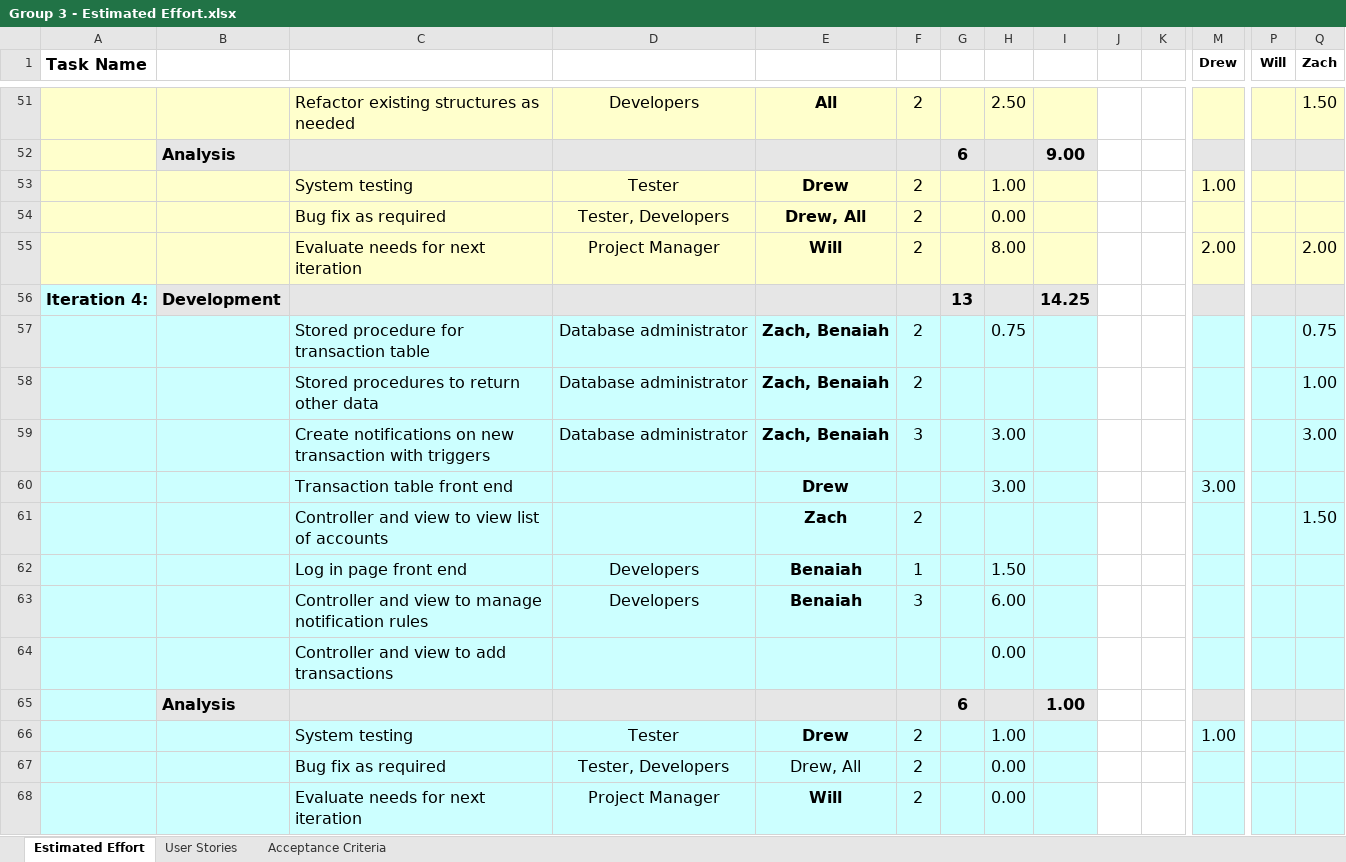
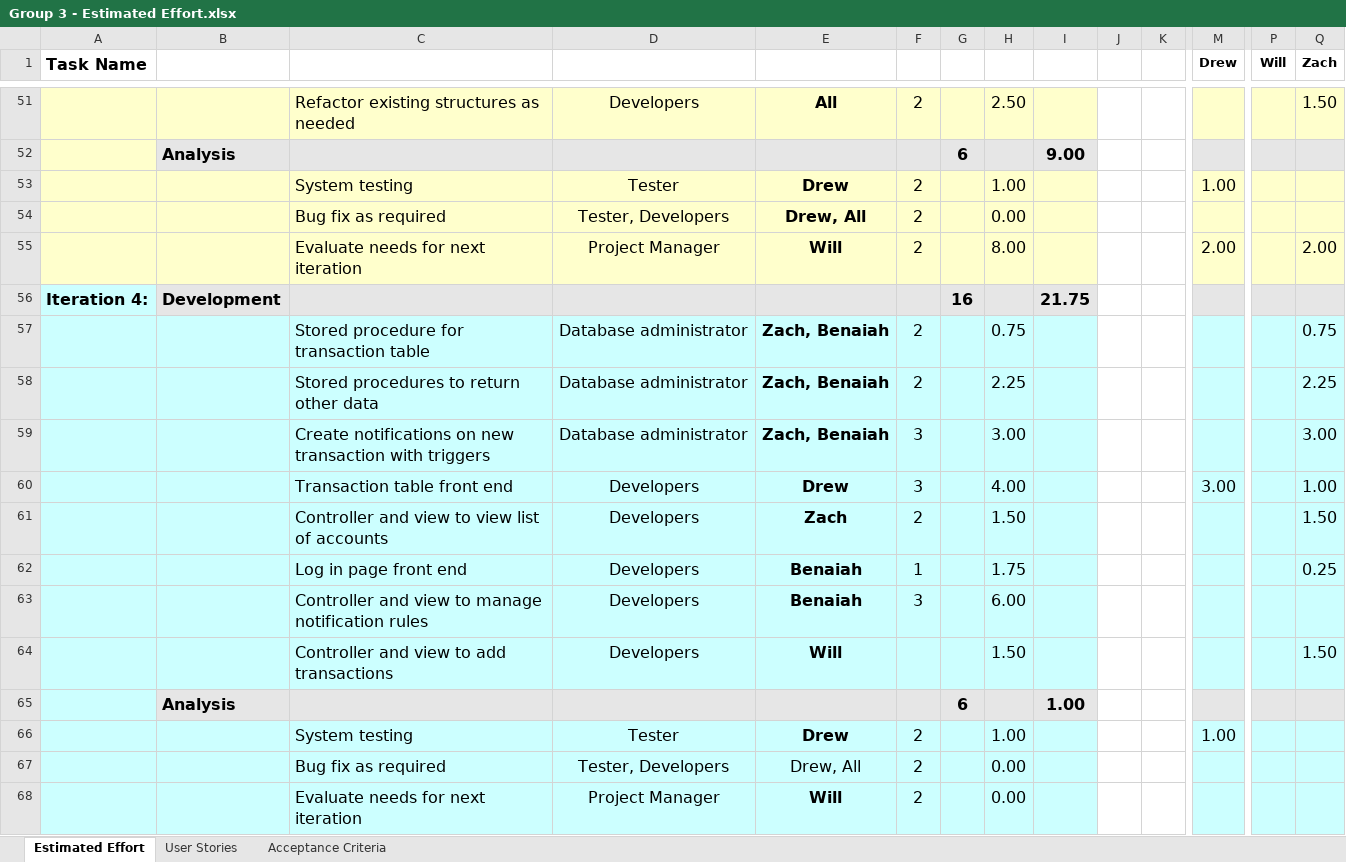
Before and after one commit to ZDGharst/CommerceBankWebApp, an Excel workbook: docs/raw/Group 3 - Estimated Effort.xlsx, sheet Estimated Effort, drawn as a sheet; only a part is shown, gaps mark what is left out; values as stored, in another font and other column widths than the file's, no borders; charts and pictures and conditional formats not drawn; removed rows and columns are numbered as before the commit, all else as after; rows hold the shown columns only; the diff covers the shown part only; the diff names each change by its address in the sheet, - before the commit and + after, or states it on an @@ line.

Commit message:
Included time sheet

```diff
--- a/docs/raw/Group 3 - Estimated Effort.xlsx (sheet Estimated Effort)
+++ b/docs/raw/Group 3 - Estimated Effort.xlsx (sheet Estimated Effort)
-G56: 13
+G56: 16
-I56: 14.25
+I56: 21.75
-H58: (empty)
+H58: 2.25
-Q58 (Zach): 1.00
+Q58 (Zach): 2.25
-row 60:  |  | Transaction table front end |  | Drew |  |  | 3.00 |  |  |  | 3.00
+row 60:  |  | Transaction table front end | Developers | Drew | 3 |  | 4.00 |  |  |  | 3.00 |  | 1.00
-D61: (empty)
+D61: Developers
-H61: (empty)
+H61: 1.50
-H62: 1.50
+H62: 1.75
-Q62 (Zach): (empty)
+Q62 (Zach): 0.25
-row 64:  |  | Controller and view to add transactions |  |  |  |  | 0.00
+row 64:  |  | Controller and view to add transactions | Developers | Will |  |  | 1.50 |  |  |  |  |  | 1.50
```
Also changed, not shown: 8 added rows, 6 removed rows and 16 edited cells elsewhere in this sheet, formulas that keep their value.
